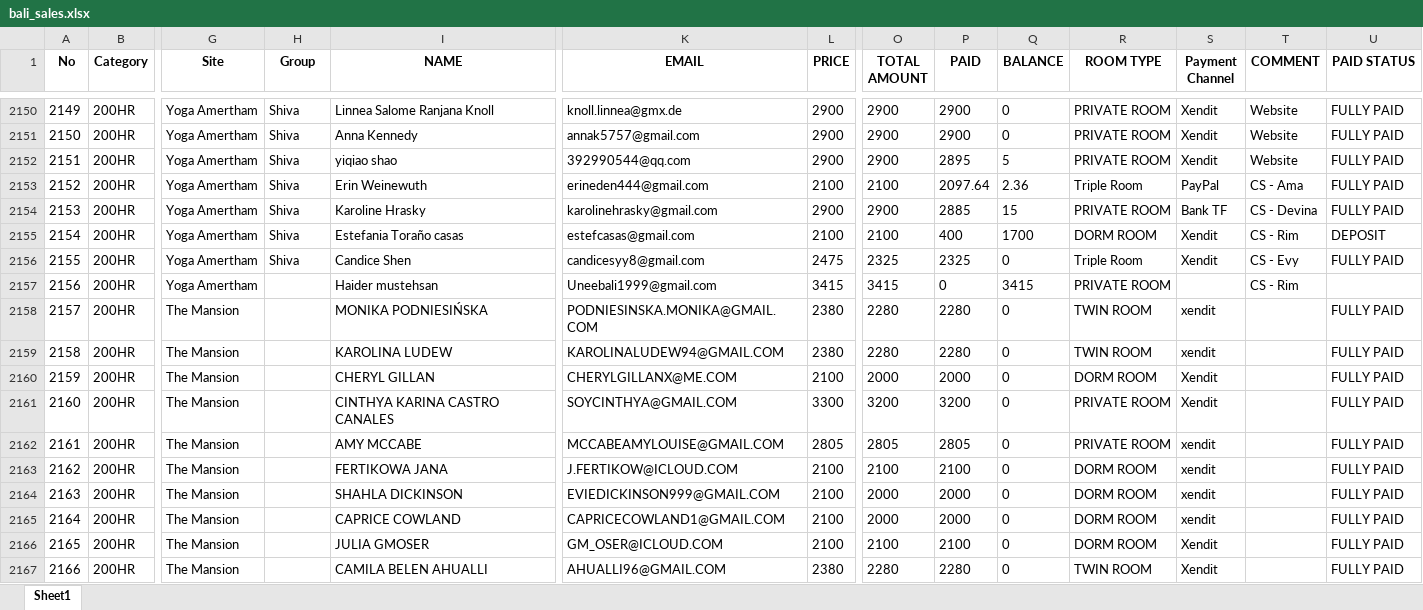
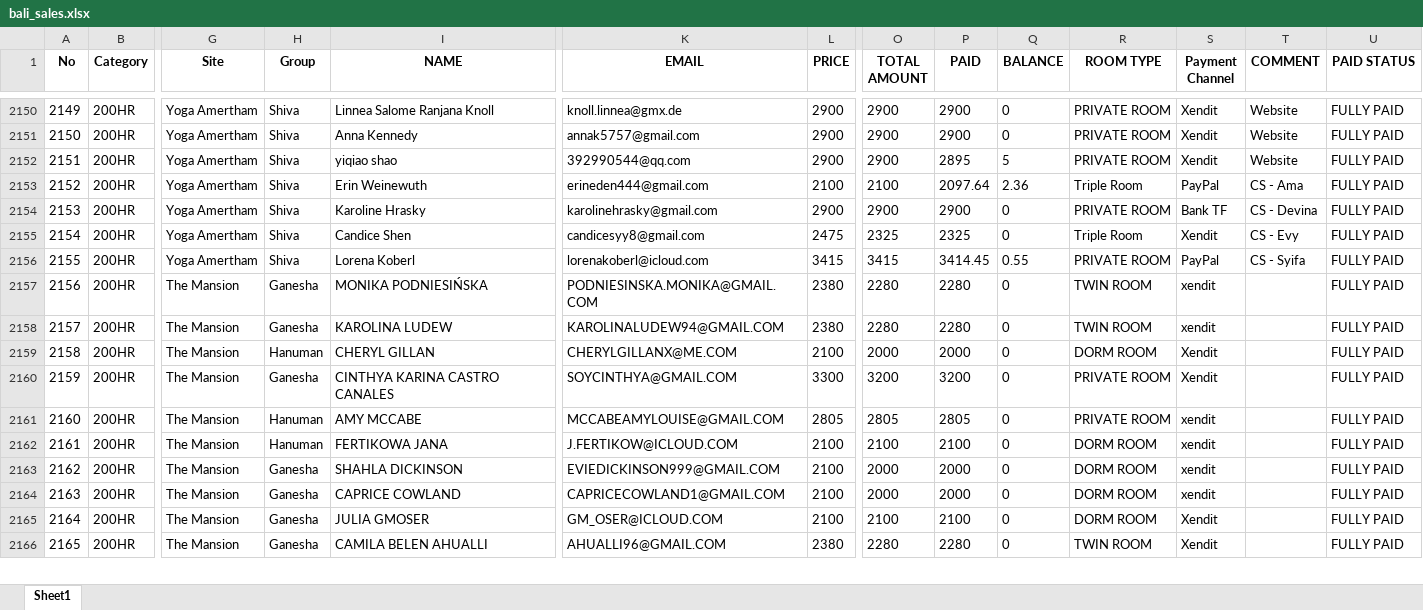
Before and after one commit to antoniusawe/sales-report, an Excel workbook: Bali data/bali_sales.xlsx, sheet Sheet1, drawn as a sheet; only a part is shown, gaps mark what is left out; values as stored, in another font and other column widths than the file's, no borders; removed rows and columns are numbered as before the commit, all else as after; rows hold the shown columns only; the diff covers the shown part only; the diff names each change by its address in the sheet, - before the commit and + after, or states it on an @@ line.

Commit message:
Update Bali data/bali_sales.xlsx

```diff
--- a/Bali data/bali_sales.xlsx (sheet Sheet1)
+++ b/Bali data/bali_sales.xlsx (sheet Sheet1)
-P2154 (PAID): 2885
+P2154 (PAID): 2900
-Q2154 (BALANCE): 15
+Q2154 (BALANCE): 0
-row 2155: 2154 | 200HR | Yoga Amertham | Shiva | Estefania Toraño casas | estefcasas@gmail.com | 2100 | 2100 | 400 | 1700 | DORM ROOM | Xendit | CS - Rim | DEPOSIT
@@ column A (No) renumbered between rows 2155 and 2328 @@
-H2156 (Group): (empty)
+H2156 (Group): Shiva
-I2156 (NAME): Haider mustehsan
+I2156 (NAME): Lorena Koberl
-K2156 (EMAIL): Uneebali1999@gmail.com
+K2156 (EMAIL): lorenakoberl@icloud.com
-P2156 (PAID): 0
+P2156 (PAID): 3414.45
-Q2156 (BALANCE): 3415
+Q2156 (BALANCE): 0.55
-S2156 (Payment Channel): (empty)
+S2156 (Payment Channel): PayPal
-T2156 (COMMENT): CS - Rim
+T2156 (COMMENT): CS - Syifa
-U2156 (PAID STATUS): (empty)
+U2156 (PAID STATUS): FULLY PAID
-H2157:H2158 (Group): (empty)
+H2157:H2158 (Group): Ganesha
-H2159 (Group): (empty)
+H2159 (Group): Hanuman
-H2160 (Group): (empty)
+H2160 (Group): Ganesha
-H2161:H2162 (Group): (empty)
+H2161:H2162 (Group): Hanuman
-H2163:H2166 (Group): (empty)
+H2163:H2166 (Group): Ganesha
```
Also changed, not shown: 4 added rows, 2 removed rows and 88 edited cells elsewhere in this sheet.
